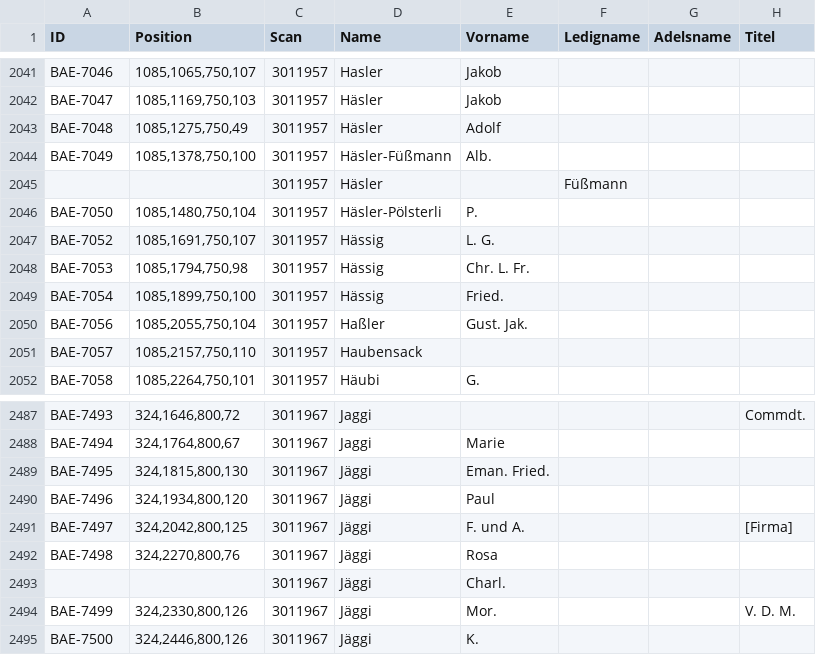
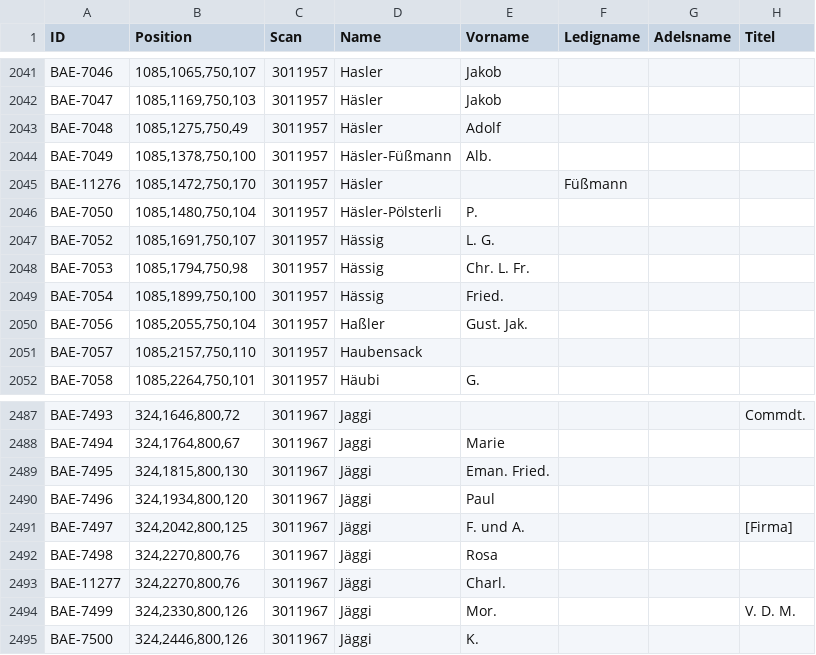
Before and after one commit to brawer/bern-addresses, a CSV file: reviewed/1879-06-30.csv, drawn as a sheet; only a part is shown, gaps mark what is left out; the diff names each change by its address in the sheet, - before the commit and + after, or states it on an @@ line.

Commit message:
Enforce presence of ID field in reviewed files

```diff
--- a/reviewed/1879-06-30.csv
+++ b/reviewed/1879-06-30.csv
-A2045 (ID): (empty)
+A2045 (ID): BAE-11276
-B2045 (Position): (empty)
+B2045 (Position): 1085,1472,750,170
-A2493 (ID): (empty)
+A2493 (ID): BAE-11277
-B2493 (Position): (empty)
+B2493 (Position): 324,2270,800,76
```
Also changed, not shown: 1 other file.
